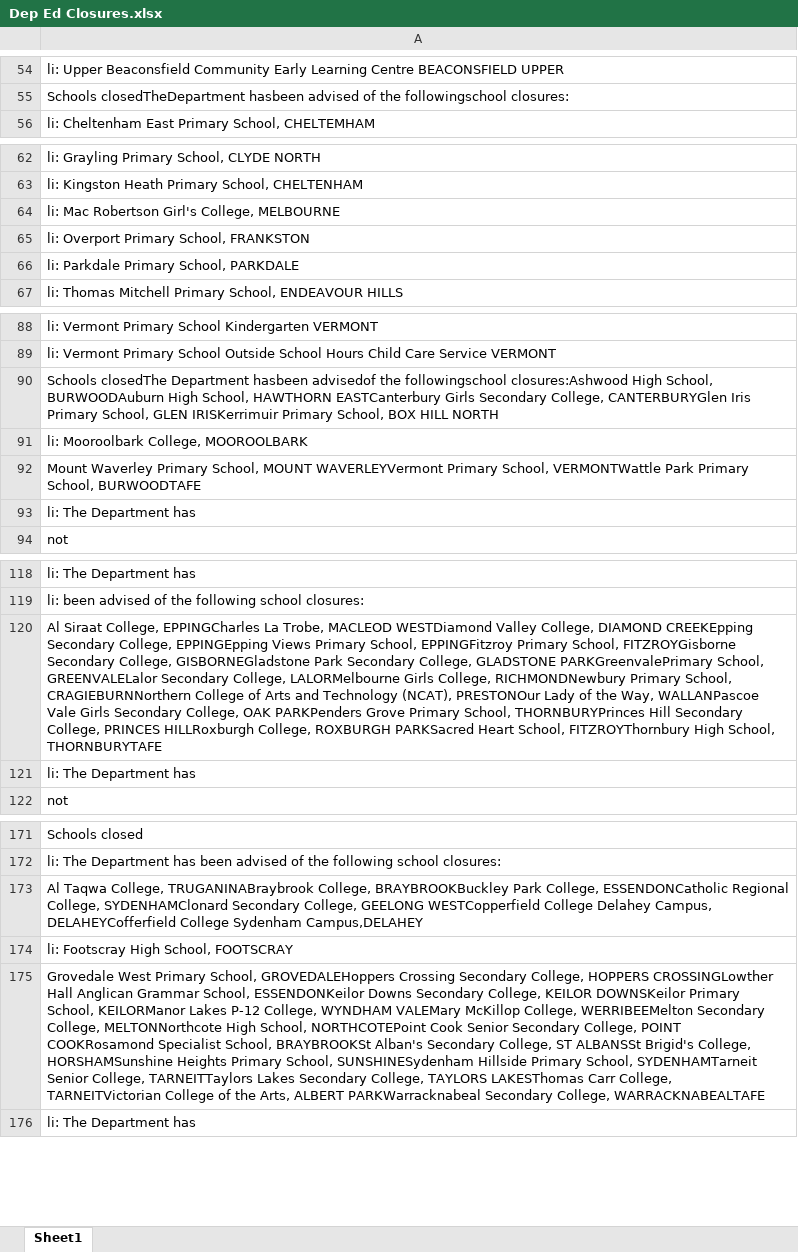
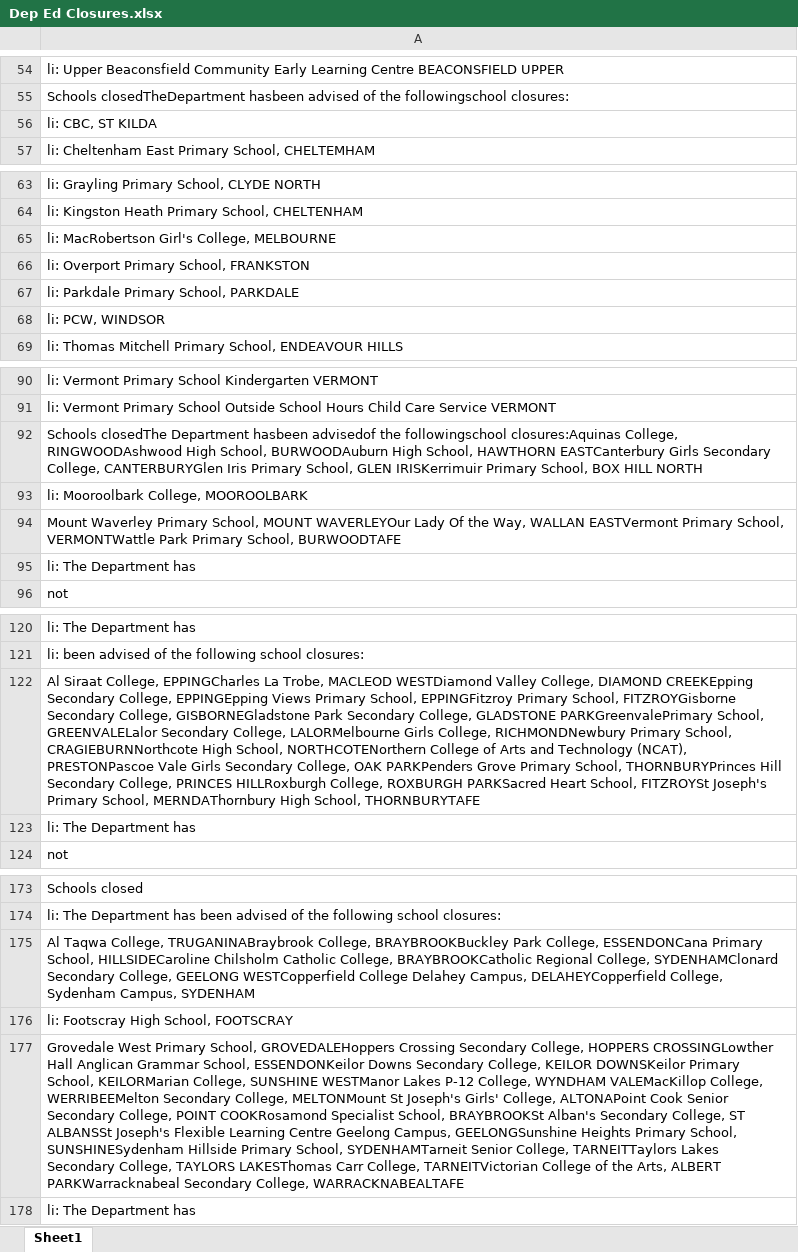
Before and after one commit to Mike-Honey/covid-19-vic-au, an Excel workbook: Dep Ed Closures.xlsx, sheet Sheet1, drawn as a sheet; only a part is shown, gaps mark what is left out; values as stored, in another font and other column widths than the file's, no borders; addresses are those after the commit; the diff names each change by its address in the sheet, - before the commit and + after, or states it on an @@ line.

```diff
--- a/Dep Ed Closures.xlsx (sheet Sheet1)
+++ b/Dep Ed Closures.xlsx (sheet Sheet1)
+row 56: li: CBC, ST KILDA
-A65: li: Mac Robertson Girl's College, MELBOURNE
+A65: li: MacRobertson Girl's College, MELBOURNE
+row 68: li: PCW, WINDSOR
-A92: …the followingschool closures:Ashwood High School,…
+A92: …the followingschool closures:Aquinas College, RINGWOODAshwood High School,…
-A94: …School, MOUNT WAVERLEYVermont Primary School,…
+A94: …School, MOUNT WAVERLEYOur Lady Of the Way, WALLAN EASTVermont Primary School,…
-A122: …Primary School, CRAGIEBURNNorthern College of Arts and Technology (NCAT), PRESTONOur Lady of the Way, WALLANPascoe Vale Girls Secondary College, OAK PARKPenders Grove Primary School, THORNBURYPrinces Hill Secondary College, PRINCES HILLRoxburgh College, ROXBURGH PARKSacred Heart School, FITZROYThornbury High School,…
+A122: …Primary School, CRAGIEBURNNorthcote High School, NORTHCOTENorthern College of Arts and Technology (NCAT), PRESTONPascoe Vale Girls Secondary College, OAK PARKPenders Grove Primary School, THORNBURYPrinces Hill Secondary College, PRINCES HILLRoxburgh College, ROXBURGH PARKSacred Heart School, FITZROYSt Joseph's Primary School, MERNDAThornbury High School,…
-A175: …Park College, ESSENDONCatholic Regional College, SYDENHAMClonard Secondary College, GEELONG WESTCopperfield College Delahey Campus, DELAHEYCofferfield College Sydenham Campus,DELAHEY
+A175: …Park College, ESSENDONCana Primary School, HILLSIDECaroline Chilsholm Catholic College, BRAYBROOKCatholic Regional College, SYDENHAMClonard Secondary College, GEELONG WESTCopperfield College Delahey Campus, DELAHEYCopperfield College, Sydenham Campus, SYDENHAM
-A177: …Primary School, KEILORManor Lakes P-12 College, WYNDHAM VALEMary McKillop College, WERRIBEEMelton Secondary College, MELTONNorthcote High School, NORTHCOTEPoint Cook Senior Secondary College, POINT COOKRosamond Specialist School, BRAYBROOKSt Alban's Secondary College, ST ALBANSSt Brigid's College, HORSHAMSunshine Heights Primary…
+A177: …Primary School, KEILORMarian College, SUNSHINE WESTManor Lakes P-12 College, WYNDHAM VALEMacKillop College, WERRIBEEMelton Secondary College, MELTONMount St Joseph's Girls' College, ALTONAPoint Cook Senior Secondary College, POINT COOKRosamond Specialist School, BRAYBROOKSt Alban's Secondary College, ST ALBANSSt Joseph's Flexible Learning Centre Geelong Campus, GEELONGSunshine Heights Primary…
```
Also changed, not shown: Coronavirus COVID-19 - VIC AU Exposure sites LGA.xlsx, Coronavirus COVID-19 - VIC AU Exposure sites.xlsx, 1 other file.
